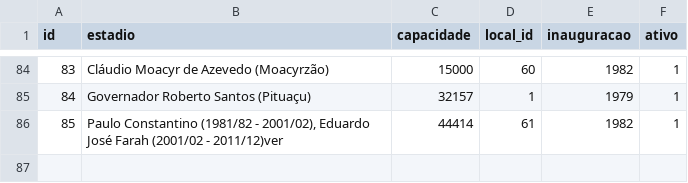
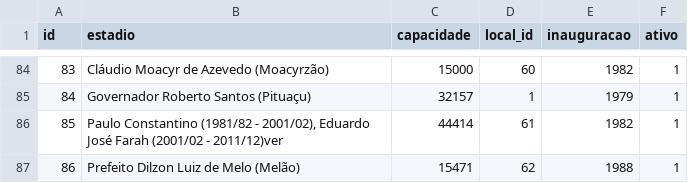
Before and after one commit to shinzatokazuya/kamusari, a CSV file: novo_bd1971_robusto/output_csvs/estadios.csv, drawn as a sheet; only a part is shown, gaps mark what is left out.

```diff
--- a/novo_bd1971_robusto/output_csvs/estadios.csv
+++ b/novo_bd1971_robusto/output_csvs/estadios.csv
@@ -86 +86,2 @@ id,estadio,capacidade,local_id,inauguracao,ativo
 85,"Paulo Constantino (1981/82 - 2001/02), Eduardo José Farah (2001/02 - 2011/12)ver",44414,61,1982,1
+86,Prefeito Dilzon Luiz de Melo (Melão),15471,62,1988,1
```
Also changed, not shown: novo_bd1971_robusto/output_csvs/arbitros.csv, novo_bd1971_robusto/output_csvs/arbitros_em_partida.csv, 8 other files.
